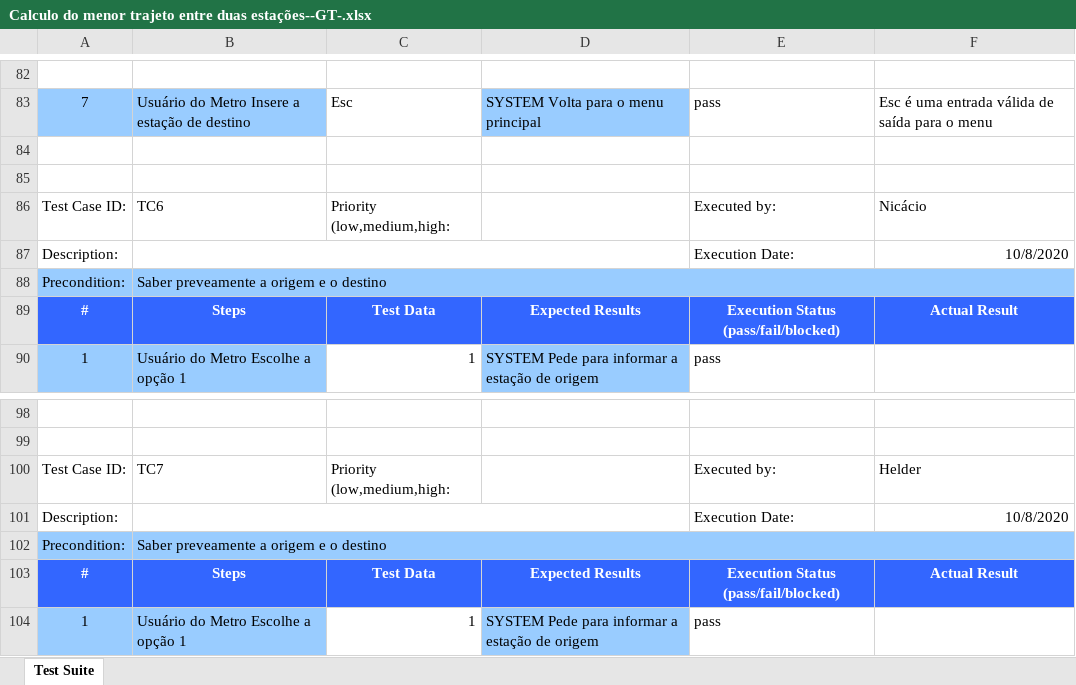
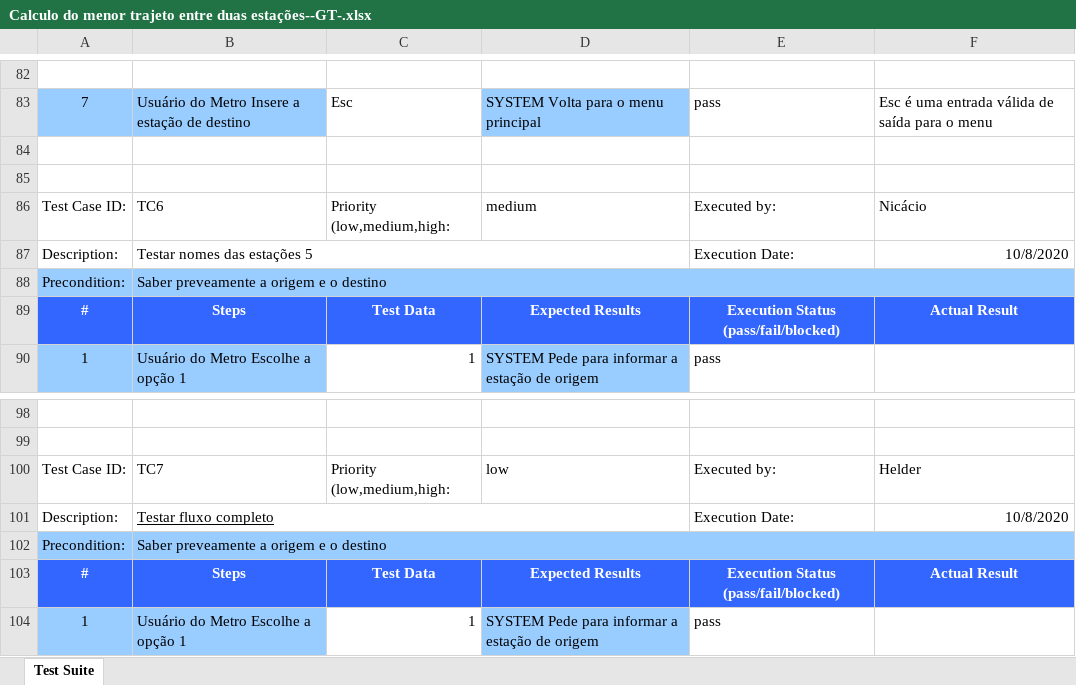
Before and after one commit to Natan7/Trajetos_Metro_Londres, an Excel workbook: MetroLondres/output/xlsx/Calculo do menor trajeto entre duas estações--GT-.xlsx, sheet Test Suite, drawn as a sheet; only a part is shown, gaps mark what is left out; values as stored, in another font and other column widths than the file's, no borders; the diff covers the shown part only; the diff names each change by its address in the sheet, - before the commit and + after, or states it on an @@ line.

```diff
--- a/MetroLondres/output/xlsx/Calculo do menor trajeto entre duas estações--GT-.xlsx (sheet Test Suite)
+++ b/MetroLondres/output/xlsx/Calculo do menor trajeto entre duas estações--GT-.xlsx (sheet Test Suite)
-D86: (empty)
+D86: medium
-B87: (empty)
+B87: Testar nomes das estações 5
-D100: (empty)
+D100: low
-B101: (empty)
+B101: Testar fluxo completo
```
Also changed, not shown: 10 edited cells elsewhere in this sheet.
